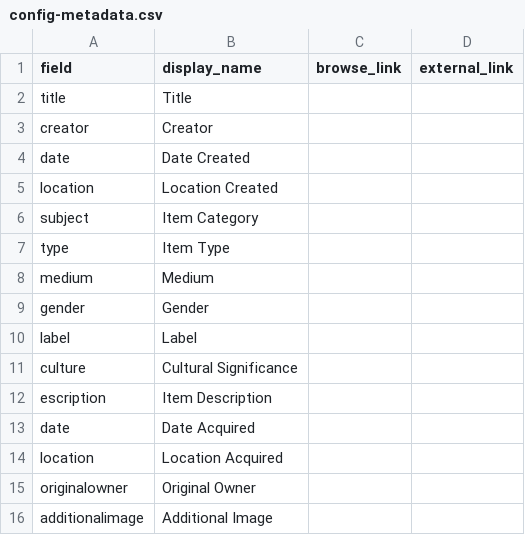
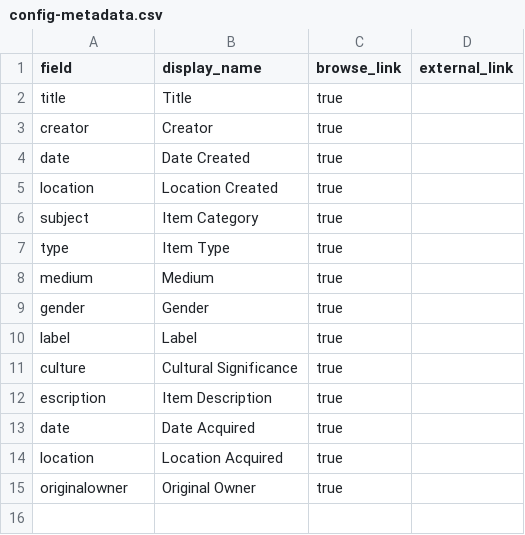
Before and after one commit to jocbarber/swcollection, a CSV file: _data/config-metadata.csv, drawn as a sheet.

Commit message:
Update config-metadata.csv

```diff
--- a/_data/config-metadata.csv
+++ b/_data/config-metadata.csv
@@ -1,16 +1,15 @@
 field,display_name,browse_link,external_link
-title,Title,,
-creator,Creator,,
-date,Date Created,,
-location,Location Created,,
-subject,Item Category,,
-type,Item Type,,
-medium,Medium,,
-gender,Gender,,
-label,Label,,
-culture,Cultural Significance,,
-escription,Item Description,,
-date,Date Acquired,,
-location,Location Acquired,,
-originalowner,Original Owner,,
-additionalimage,Additional Image,,
+title,Title,true,
+creator,Creator,true,
+date,Date Created,true,
+location,Location Created,true,
+subject,Item Category,true,
+type,Item Type,true,
+medium,Medium,true,
+gender,Gender,true,
+label,Label,true,
+culture,Cultural Significance,true,
+escription,Item Description,true,
+date,Date Acquired,true,
+location,Location Acquired,true,
+originalowner,Original Owner,true,
```
